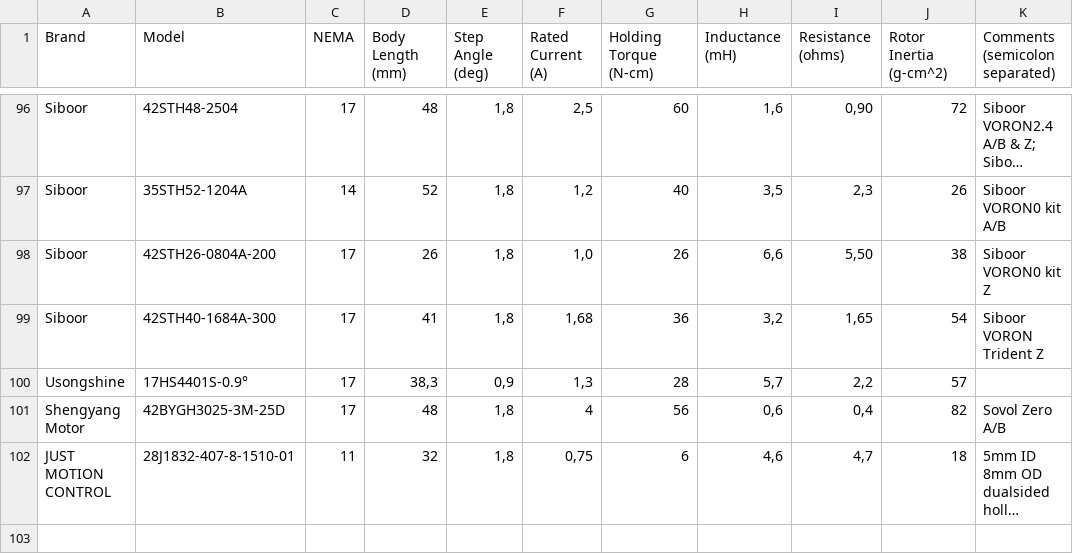
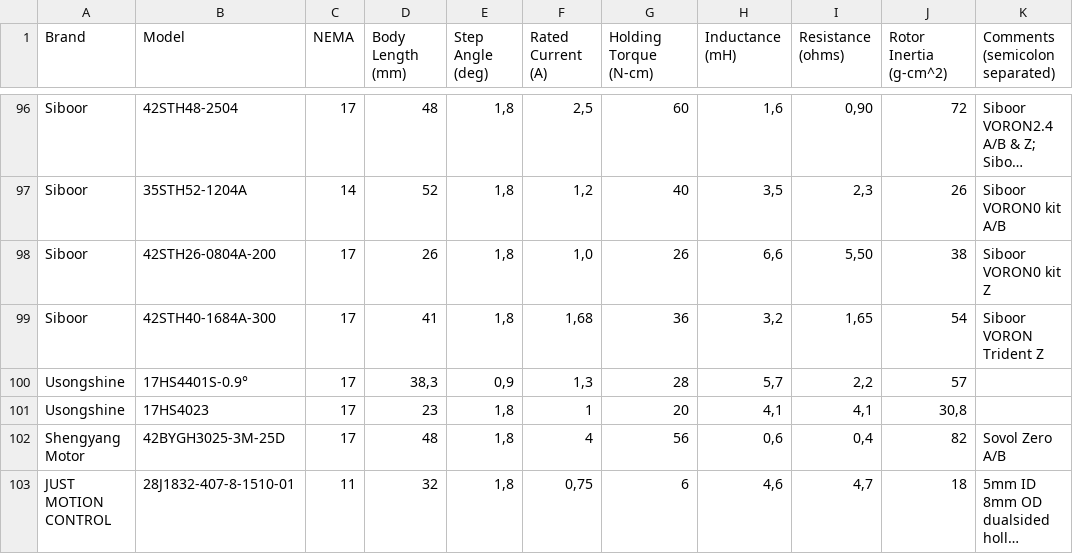
Before and after one commit to TheDevMinerTV/stepper-simulator, a CSV file: data/steppers.csv, drawn as a sheet; only a part is shown, gaps mark what is left out; long unchanged cells end in ….

Commit message:
chore(stepper-db): add Usongshine 17HS4023

```diff
--- a/data/steppers.csv
+++ b/data/steppers.csv
@@ -100,2 +100,3 @@ Siboor	42STH40-1684A-300	17	41	1,8	1,68	36	3,2	1,65	54	Siboor VORON Trident Z
 Usongshine	17HS4401S-0.9°	17	38,3	0,9	1,3	28	5,7	2,2	57
+Usongshine	17HS4023	17	23	1,8	1	20	4,1	4,1	30,8	
 Shengyang Motor	42BYGH3025-3M-25D	17	48	1,8	4	56	0,6	0,4	82	Sovol Zero A/B
```
